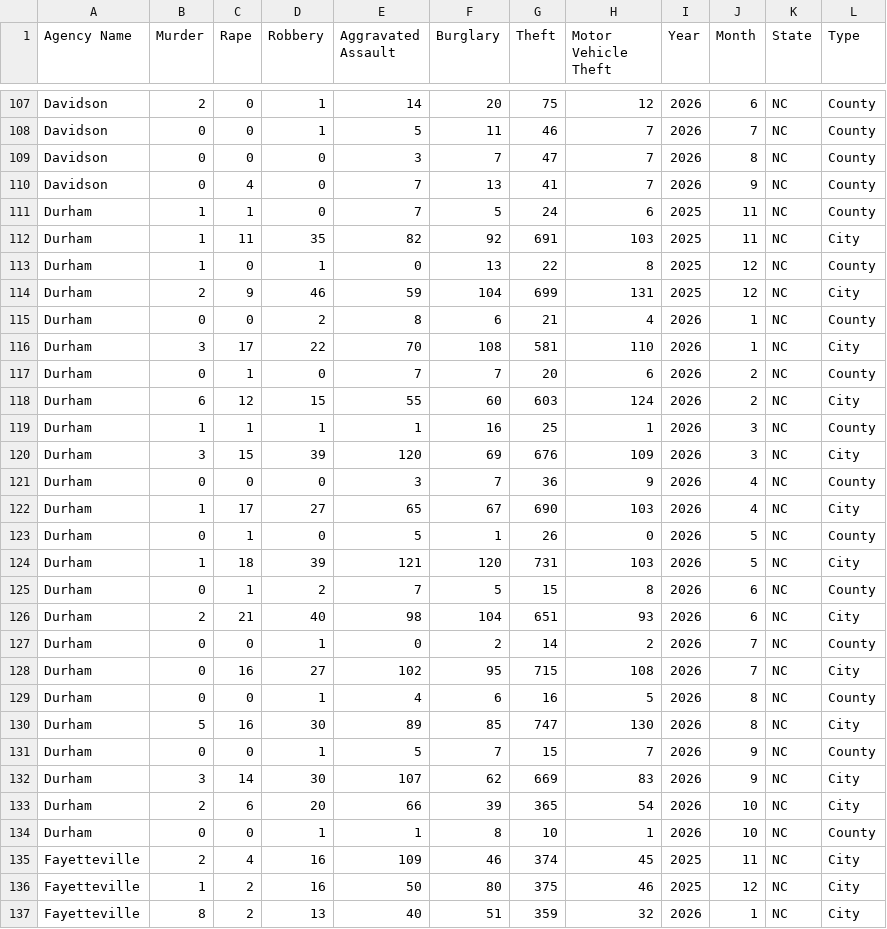
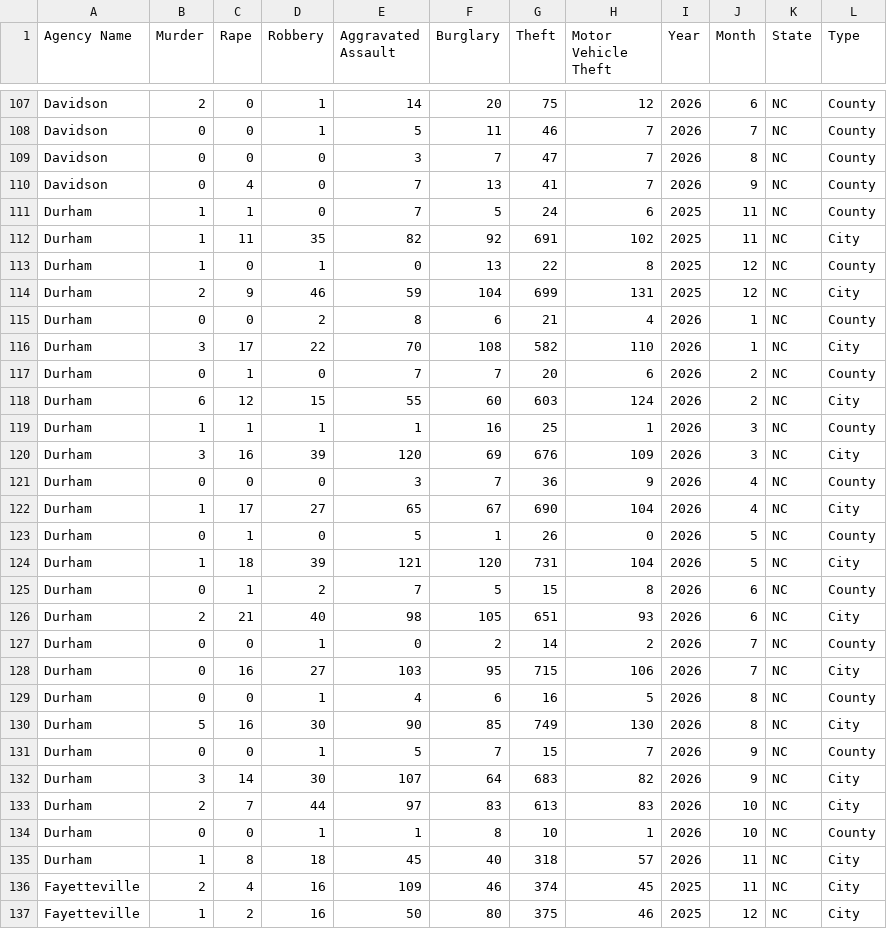
Before and after one commit to AH-Datalytics/nc-crime-output, a CSV file: NC_Crime_Data.csv, drawn as a sheet; only a part is shown, gaps mark what is left out; the shorter side is filled out with more unchanged rows; the diff covers the shown part only.

```diff
--- a/NC_Crime_Data.csv
+++ b/NC_Crime_Data.csv
@@ -111,3 +111,3 @@ Davidson,0,4,0,7,13,41,7,2026,9,NC,County
 Durham,1,1,0,7,5,24,6,2025,11,NC,County
-Durham,1,11,35,82,92,691,103,2025,11,NC,City
+Durham,1,11,35,82,92,691,102,2025,11,NC,City
 Durham,1,0,1,0,13,22,8,2025,12,NC,County
@@ -115,3 +115,3 @@ Durham,2,9,46,59,104,699,131,2025,12,NC,City
 Durham,0,0,2,8,6,21,4,2026,1,NC,County
-Durham,3,17,22,70,108,581,110,2026,1,NC,City
+Durham,3,17,22,70,108,582,110,2026,1,NC,City
 Durham,0,1,0,7,7,20,6,2026,2,NC,County
@@ -119,17 +119,18 @@ Durham,6,12,15,55,60,603,124,2026,2,NC,City
 Durham,1,1,1,1,16,25,1,2026,3,NC,County
-Durham,3,15,39,120,69,676,109,2026,3,NC,City
+Durham,3,16,39,120,69,676,109,2026,3,NC,City
 Durham,0,0,0,3,7,36,9,2026,4,NC,County
-Durham,1,17,27,65,67,690,103,2026,4,NC,City
+Durham,1,17,27,65,67,690,104,2026,4,NC,City
 Durham,0,1,0,5,1,26,0,2026,5,NC,County
-Durham,1,18,39,121,120,731,103,2026,5,NC,City
+Durham,1,18,39,121,120,731,104,2026,5,NC,City
 Durham,0,1,2,7,5,15,8,2026,6,NC,County
-Durham,2,21,40,98,104,651,93,2026,6,NC,City
+Durham,2,21,40,98,105,651,93,2026,6,NC,City
 Durham,0,0,1,0,2,14,2,2026,7,NC,County
-Durham,0,16,27,102,95,715,108,2026,7,NC,City
+Durham,0,16,27,103,95,715,106,2026,7,NC,City
 Durham,0,0,1,4,6,16,5,2026,8,NC,County
-Durham,5,16,30,89,85,747,130,2026,8,NC,City
+Durham,5,16,30,90,85,749,130,2026,8,NC,City
 Durham,0,0,1,5,7,15,7,2026,9,NC,County
-Durham,3,14,30,107,62,669,83,2026,9,NC,City
-Durham,2,6,20,66,39,365,54,2026,10,NC,City
+Durham,3,14,30,107,64,683,82,2026,9,NC,City
+Durham,2,7,44,97,83,613,83,2026,10,NC,City
 Durham,0,0,1,1,8,10,1,2026,10,NC,County
+Durham,1,8,18,45,40,318,57,2026,11,NC,City
 Fayetteville,2,4,16,109,46,374,45,2025,11,NC,City
```
Also changed, not shown: 1 added row and 18 edited cells elsewhere in this file.
